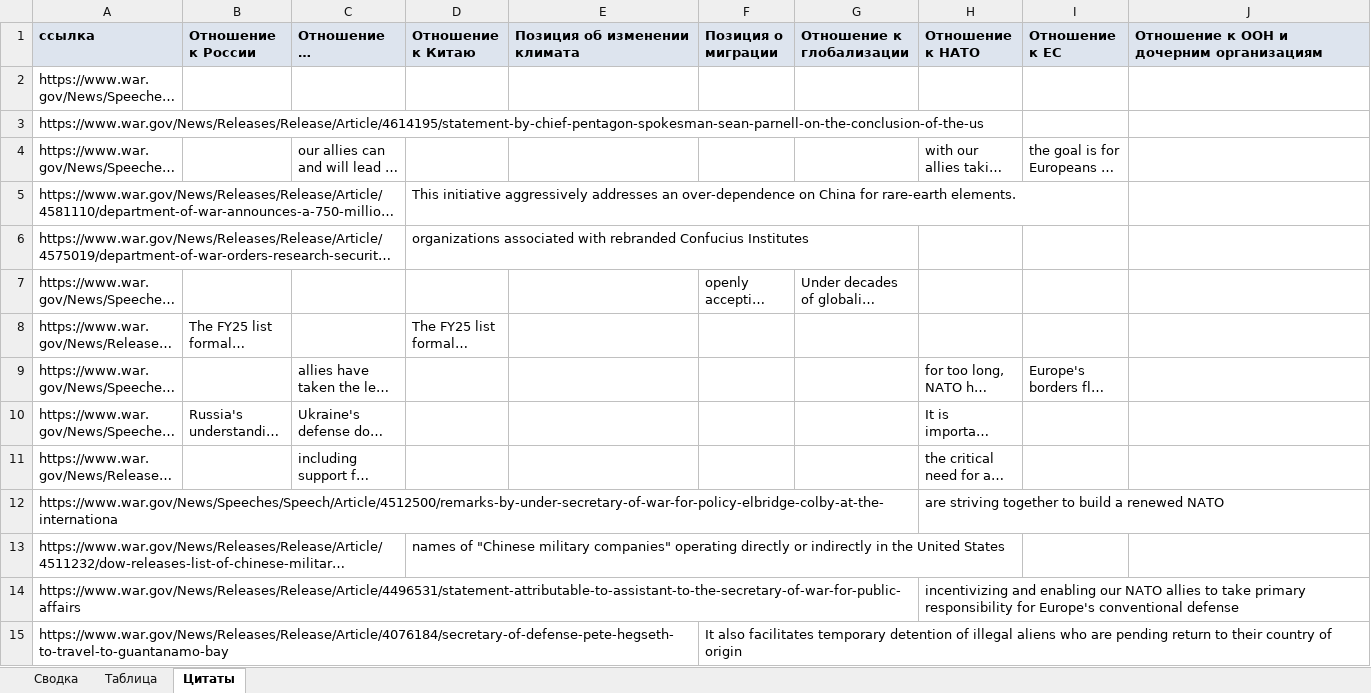
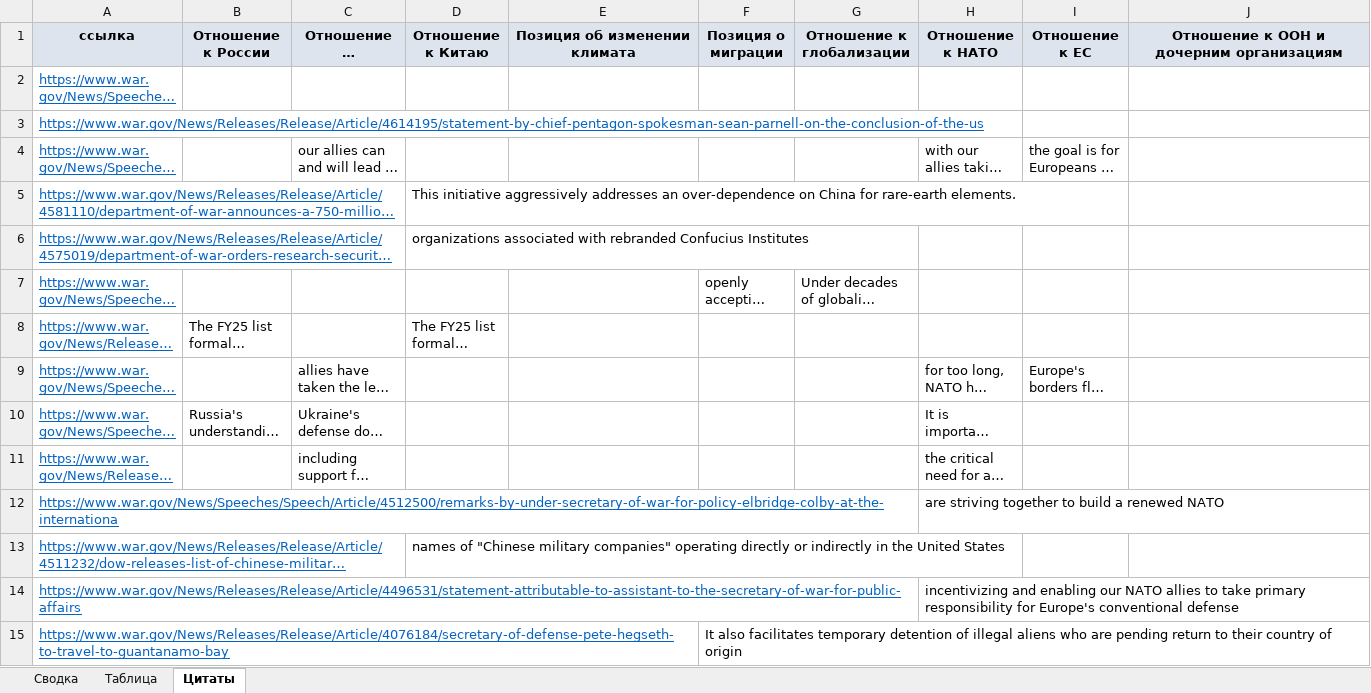
Before and after one commit to marasemenova996-cmyk/Database, an Excel workbook: database.xlsx, sheet Цитаты, drawn as a sheet; only a part is shown; long unchanged cells end in …; values as stored, in another font and other column widths than the file's, no borders; the diff covers the shown part only; the diff names each change by its address in the sheet, - before the commit and + after, or states it on an @@ line.

```diff
--- a/database.xlsx (sheet Цитаты)
+++ b/database.xlsx (sheet Цитаты)
-A1:J1 alignment: left
+A1:J1 alignment: center
@@ A2:A15 underline: off → on, text colour: black → #0563C1 @@
```
Also changed, not shown: cell formats elsewhere in this sheet, sheet Сводка, sheet Таблица, 1 other file.
